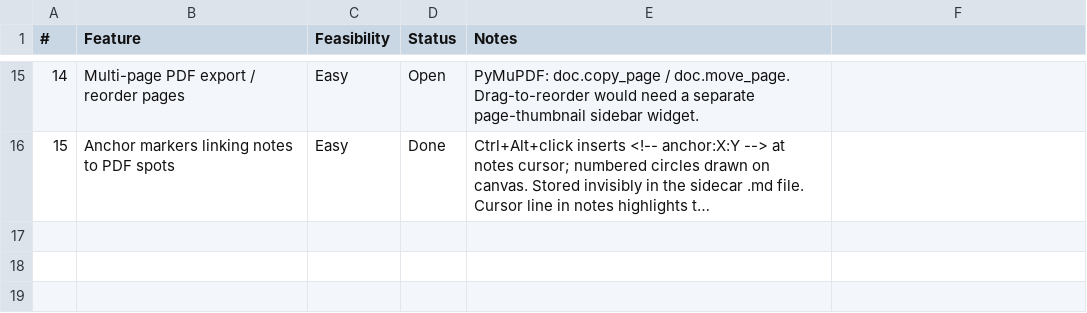
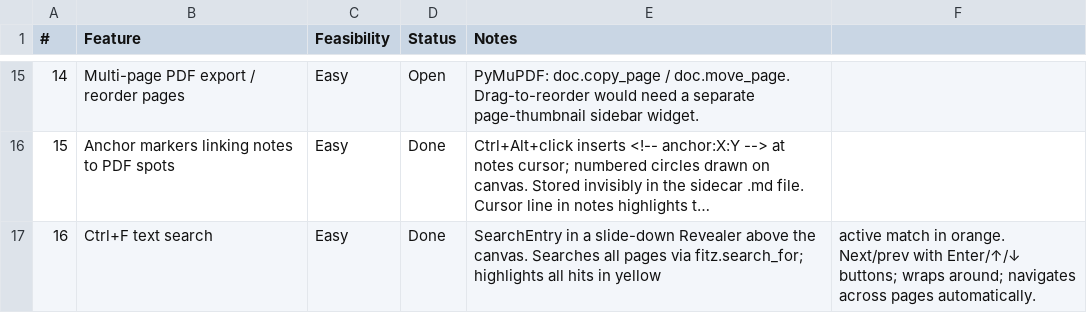
Before and after one commit to brokkoli71/sidemark, a CSV file: ideas.csv, drawn as a sheet; only a part is shown, gaps mark what is left out; long unchanged cells end in …; the diff names each change by its address in the sheet, - before the commit and + after, or states it on an @@ line.

```diff
--- a/ideas.csv
+++ b/ideas.csv
+row 17: 16 | Ctrl+F text search | Easy | Done | SearchEntry in a slide-down Revealer above the canvas. Searches all pages via fitz.search_for; highlights all hits in yellow | active match in orange. Next/prev with Enter/↑/↓ buttons; wraps around; navigates across pages automatically.
```
Also changed, not shown: 2 other files.
